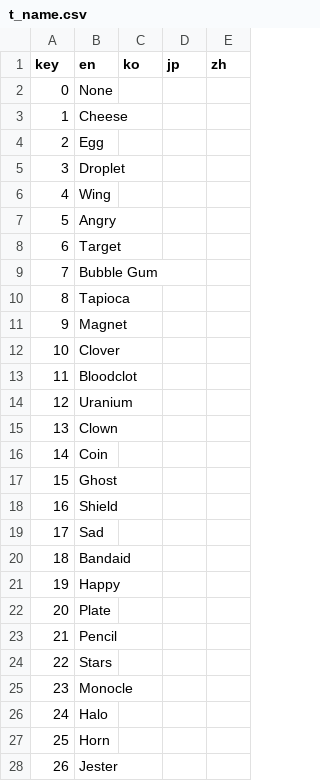
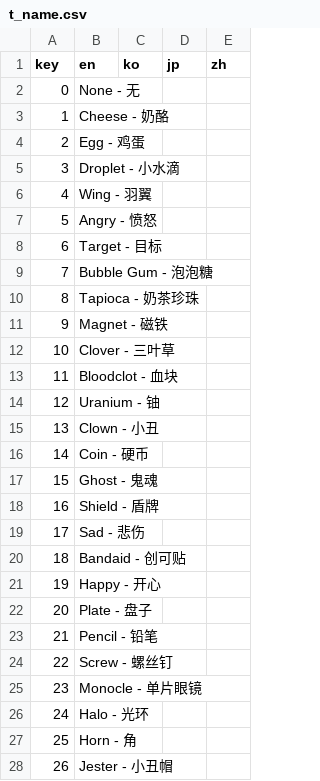
Before and after one commit to Ill-cat/Mobmania-Chinese, a CSV file: 正式版文件/V1.3.0/t_name.csv, drawn as a sheet; only a part is shown; the diff covers the shown part only.

```diff
--- a/正式版文件/V1.3.0/t_name.csv
+++ b/正式版文件/V1.3.0/t_name.csv
@@ -1,28 +1,28 @@
 key,en,ko,jp,zh
-0,None,,,
-1,Cheese,,,
-2,Egg,,,
-3,Droplet,,,
-4,Wing,,,
-5,Angry,,,
-6,Target,,,
-7,Bubble Gum,,,
-8,Tapioca,,,
-9,Magnet,,,
-10,Clover,,,
-11,Bloodclot,,,
-12,Uranium,,,
-13,Clown,,,
-14,Coin,,,
-15,Ghost,,,
-16,Shield,,,
-17,Sad,,,
-18,Bandaid,,,
-19,Happy,,,
-20,Plate,,,
-21,Pencil,,,
-22,Stars,,,
-23,Monocle,,,
-24,Halo,,,
-25,Horn,,,
-26,Jester,,,
+0,None - 无,,,
+1,Cheese - 奶酪,,,
+2,Egg - 鸡蛋,,,
+3,Droplet - 小水滴,,,
+4,Wing - 羽翼,,,
+5,Angry - 愤怒,,,
+6,Target - 目标,,,
+7,Bubble Gum - 泡泡糖,,,
+8,Tapioca - 奶茶珍珠,,,
+9,Magnet - 磁铁,,,
+10,Clover - 三叶草,,,
+11,Bloodclot - 血块,,,
+12,Uranium - 铀,,,
+13,Clown - 小丑,,,
+14,Coin - 硬币,,,
+15,Ghost - 鬼魂,,,
+16,Shield - 盾牌,,,
+17,Sad - 悲伤,,,
+18,Bandaid - 创可贴,,,
+19,Happy - 开心,,,
+20,Plate - 盘子,,,
+21,Pencil - 铅笔,,,
+22,Screw - 螺丝钉,,,
+23,Monocle - 单片眼镜,,,
+24,Halo - 光环,,,
+25,Horn - 角,,,
+26,Jester - 小丑帽,,,
```
Also changed, not shown: 16 edited cells elsewhere in this file, 正式版文件/V1.3.0/e_desc.csv, 正式版文件/V1.3.0/e_name.csv, 2 other files.
